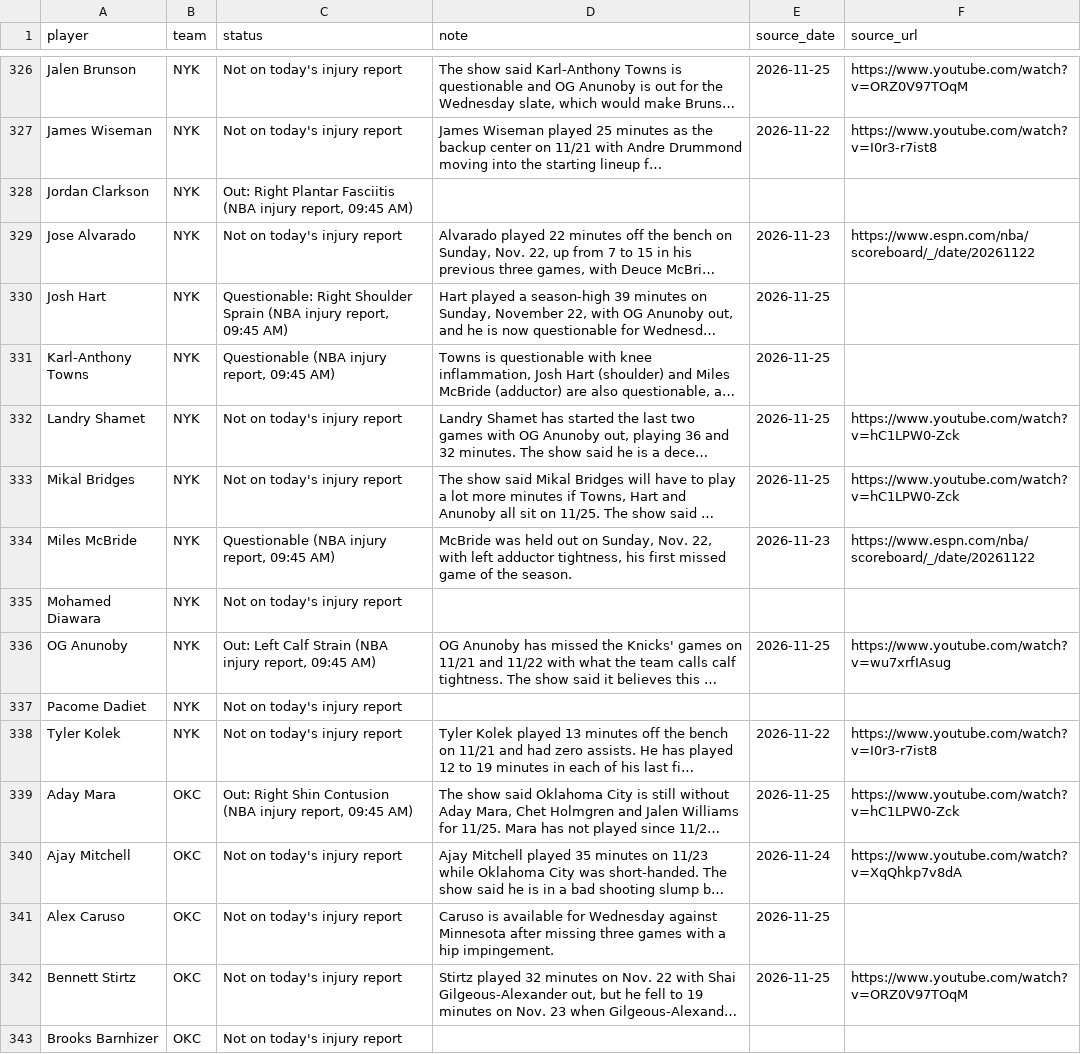
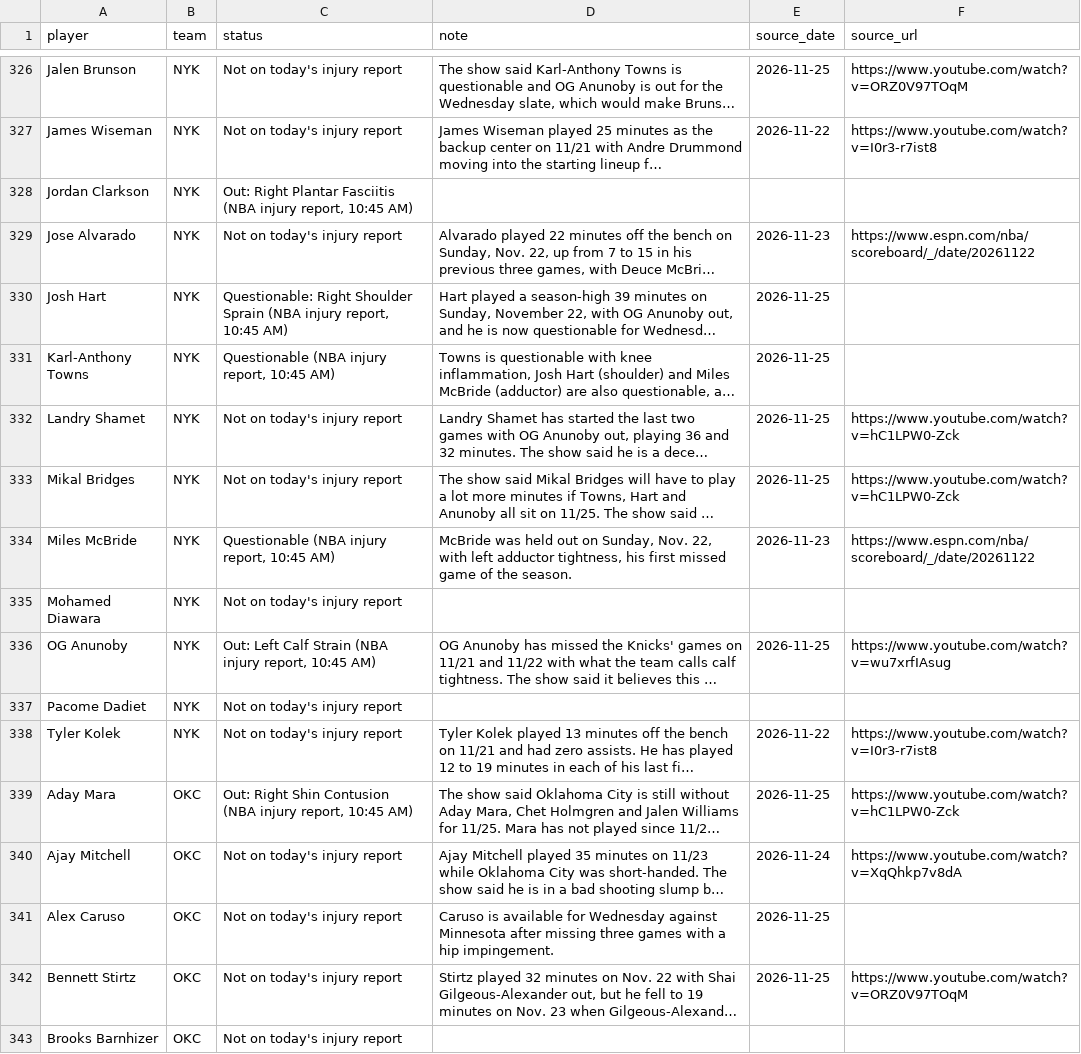
Before and after one commit to nascardataguy2/nba-2026-27, a CSV file: data/injuries.csv, drawn as a sheet; only a part is shown, gaps mark what is left out; long unchanged cells end in …; the diff covers the shown part only; the diff names each change by its address in the sheet, - before the commit and + after, or states it on an @@ line.

```diff
--- a/data/injuries.csv
+++ b/data/injuries.csv
-C328 (status): …injury report, 09:45 AM)
+C328 (status): …injury report, 10:45 AM)
-C330 (status): …injury report, 09:45 AM)
+C330 (status): …injury report, 10:45 AM)
-C331 (status): Questionable (NBA injury report, 09:45 AM)
+C331 (status): Questionable (NBA injury report, 10:45 AM)
-C334 (status): Questionable (NBA injury report, 09:45 AM)
+C334 (status): Questionable (NBA injury report, 10:45 AM)
-C336 (status): …injury report, 09:45 AM)
+C336 (status): …injury report, 10:45 AM)
-C339 (status): …injury report, 09:45 AM)
+C339 (status): …injury report, 10:45 AM)
```
Also changed, not shown: 57 edited cells elsewhere in this file, data/players.csv, 13 other files.
